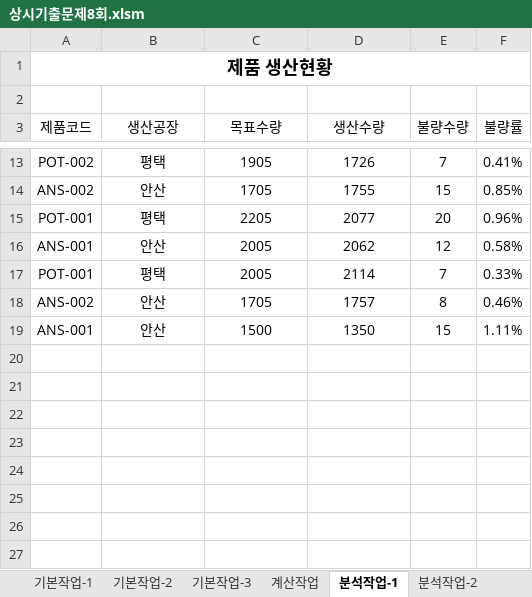
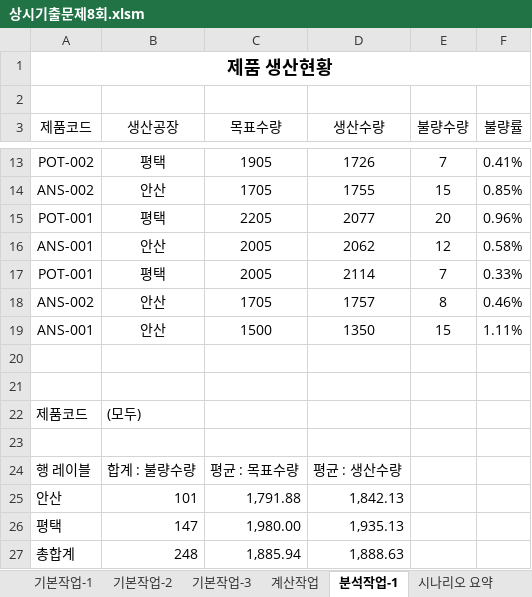
Before and after one commit to jx007s/AGI_EXCEL_2026_09, an Excel workbook: 기본서/26컴활2급/상시기출문제/상시기출문제8회.xlsm, sheet 분석작업-1, drawn as a sheet; only a part is shown, gaps mark what is left out; values as stored, in another font and other column widths than the file's, no borders; the diff names each change by its address in the sheet, - before the commit and + after, or states it on an @@ line.

```diff
--- a/기본서/26컴활2급/상시기출문제/상시기출문제8회.xlsm (sheet 분석작업-1)
+++ b/기본서/26컴활2급/상시기출문제/상시기출문제8회.xlsm (sheet 분석작업-1)
+sheet tab: 시나리오 요약
+row 20: (empty)
+row 21: (empty)
+row 22: 제품코드 | (모두)
+row 23: (empty)
+row 24: 행 레이블 | 합계 : 불량수량 | 평균 : 목표수량 | 평균 : 생산수량
+row 25: 안산 | 101 | 1,791.88 | 1,842.13
+row 26: 평택 | 147 | 1,980.00 | 1,935.13
+row 27: 총합계 | 248 | 1,885.94 | 1,888.63
```
Also changed, not shown: sheet 기본작업-2, sheet 계산작업, sheet 기본작업-3, sheet 매크로작업, charts or pictures, 기본서/26컴활2급/상시기출문제/상시기출문제5회.xlsm, 기본서/26컴활2급/상시기출문제/상시기출문제7회.xlsm, 1 other file.
